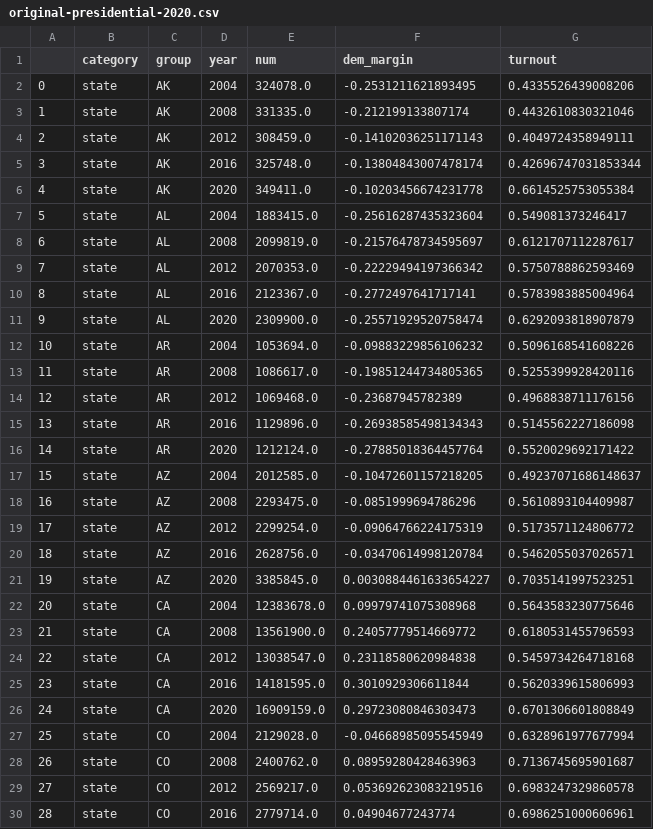
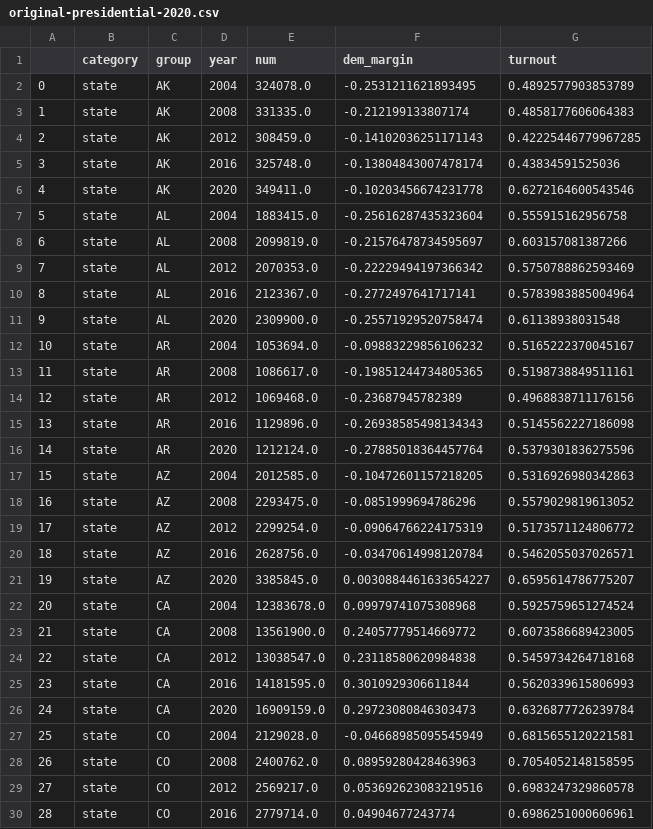
Before and after one commit to psthomas/onevis, a CSV file: data/output/original-presidential-2020.csv, drawn as a sheet; only a part is shown; the diff covers the shown part only.

Commit message:
New cvap data, revert to ANES education

```diff
--- a/data/output/original-presidential-2020.csv
+++ b/data/output/original-presidential-2020.csv
@@ -1,29 +1,29 @@
 ,category,group,year,num,dem_margin,turnout
-0,state,AK,2004,324078.0,-0.2531211621893495,0.4335526439008206
-1,state,AK,2008,331335.0,-0.212199133807174,0.4432610830321046
-2,state,AK,2012,308459.0,-0.14102036251171143,0.4049724358949111
-3,state,AK,2016,325748.0,-0.13804843007478174,0.42696747031853344
-4,state,AK,2020,349411.0,-0.10203456674231778,0.6614525753055384
-5,state,AL,2004,1883415.0,-0.25616287435323604,0.549081373246417
-6,state,AL,2008,2099819.0,-0.21576478734595697,0.6121707112287617
+0,state,AK,2004,324078.0,-0.2531211621893495,0.4892577903853789
+1,state,AK,2008,331335.0,-0.212199133807174,0.4858177606064383
+2,state,AK,2012,308459.0,-0.14102036251171143,0.42225446779967285
+3,state,AK,2016,325748.0,-0.13804843007478174,0.43834591525036
+4,state,AK,2020,349411.0,-0.10203456674231778,0.6272164600543546
+5,state,AL,2004,1883415.0,-0.25616287435323604,0.555915162956758
+6,state,AL,2008,2099819.0,-0.21576478734595697,0.603157081387266
 7,state,AL,2012,2070353.0,-0.22229494197366342,0.5750788862593469
 8,state,AL,2016,2123367.0,-0.2772497641717141,0.5783983885004964
-9,state,AL,2020,2309900.0,-0.25571929520758474,0.6292093818907879
-10,state,AR,2004,1053694.0,-0.09883229856106232,0.5096168541608226
-11,state,AR,2008,1086617.0,-0.19851244734805365,0.5255399928420116
+9,state,AL,2020,2309900.0,-0.25571929520758474,0.61138938031548
+10,state,AR,2004,1053694.0,-0.09883229856106232,0.5165222370045167
+11,state,AR,2008,1086617.0,-0.19851244734805365,0.5198738849511161
 12,state,AR,2012,1069468.0,-0.23687945782389,0.4968838711176156
 13,state,AR,2016,1129896.0,-0.26938585498134343,0.5145562227186098
-14,state,AR,2020,1212124.0,-0.27885018364457764,0.5520029692171422
-15,state,AZ,2004,2012585.0,-0.10472601157218205,0.49237071686148637
-16,state,AZ,2008,2293475.0,-0.0851999694786296,0.5610893104409987
+14,state,AR,2020,1212124.0,-0.27885018364457764,0.5379301836275596
+15,state,AZ,2004,2012585.0,-0.10472601157218205,0.5316926980342863
+16,state,AZ,2008,2293475.0,-0.0851999694786296,0.5579029819613052
 17,state,AZ,2012,2299254.0,-0.09064766224175319,0.5173571124806772
 18,state,AZ,2016,2628756.0,-0.03470614998120784,0.5462055037026571
-19,state,AZ,2020,3385845.0,0.0030884461633654227,0.7035141997523251
-20,state,CA,2004,12383678.0,0.09979741075308968,0.5643583230775646
-21,state,CA,2008,13561900.0,0.24057779514669772,0.6180531455796593
+19,state,AZ,2020,3385845.0,0.0030884461633654227,0.6595614786775207
+20,state,CA,2004,12383678.0,0.09979741075308968,0.5925759651274524
+21,state,CA,2008,13561900.0,0.24057779514669772,0.6073586689423005
 22,state,CA,2012,13038547.0,0.23118580620984838,0.5459734264718168
 23,state,CA,2016,14181595.0,0.3010929306611844,0.5620339615806993
-24,state,CA,2020,16909159.0,0.29723080846303473,0.6701306601808849
-25,state,CO,2004,2129028.0,-0.04668985095545949,0.6328961977677994
-26,state,CO,2008,2400762.0,0.08959280428463963,0.7136745695901687
+24,state,CA,2020,16909159.0,0.29723080846303473,0.6326877726239784
+25,state,CO,2004,2129028.0,-0.04668985095545949,0.6815655120221581
+26,state,CO,2008,2400762.0,0.08959280428463963,0.7054052148158595
 27,state,CO,2012,2569217.0,0.053692623083219516,0.6983247329860578
```
Also changed, not shown: 174 edited cells elsewhere in this file, 4 other files.
